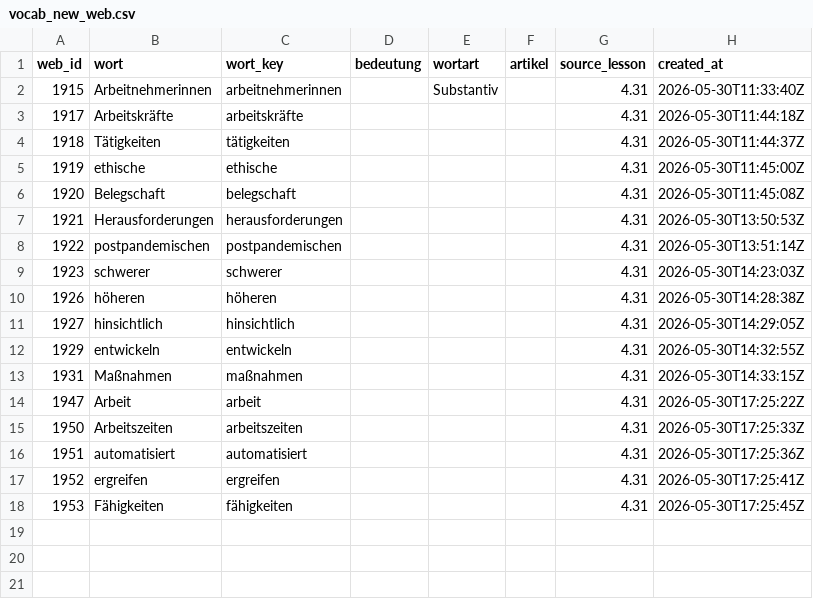
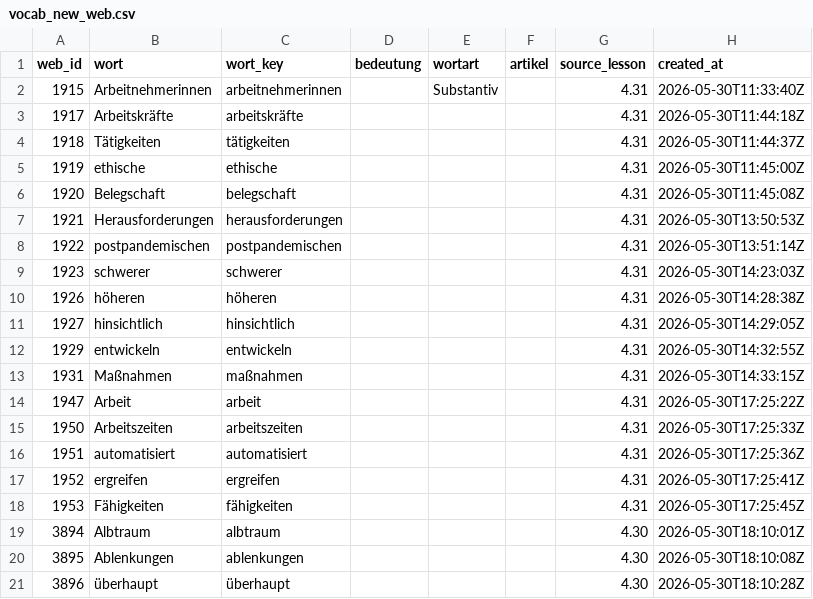
Before and after one commit to henryducmanh/deutsch, a CSV file: output/drills/vocab_new_web.csv, drawn as a sheet.

```diff
--- a/output/drills/vocab_new_web.csv
+++ b/output/drills/vocab_new_web.csv
@@ -18 +18,4 @@ web_id,wort,wort_key,bedeutung,wortart,artikel,source_lesson,created_at
 1953,Fähigkeiten,fähigkeiten,,,,4.31,2026-05-30T17:25:45Z
+3894,Albtraum,albtraum,,,,4.30,2026-05-30T18:10:01Z
+3895,Ablenkungen,ablenkungen,,,,4.30,2026-05-30T18:10:08Z
+3896,überhaupt,überhaupt,,,,4.30,2026-05-30T18:10:28Z
```
Also changed, not shown: data/03_unified/vocab_master.csv, 4 other files.
